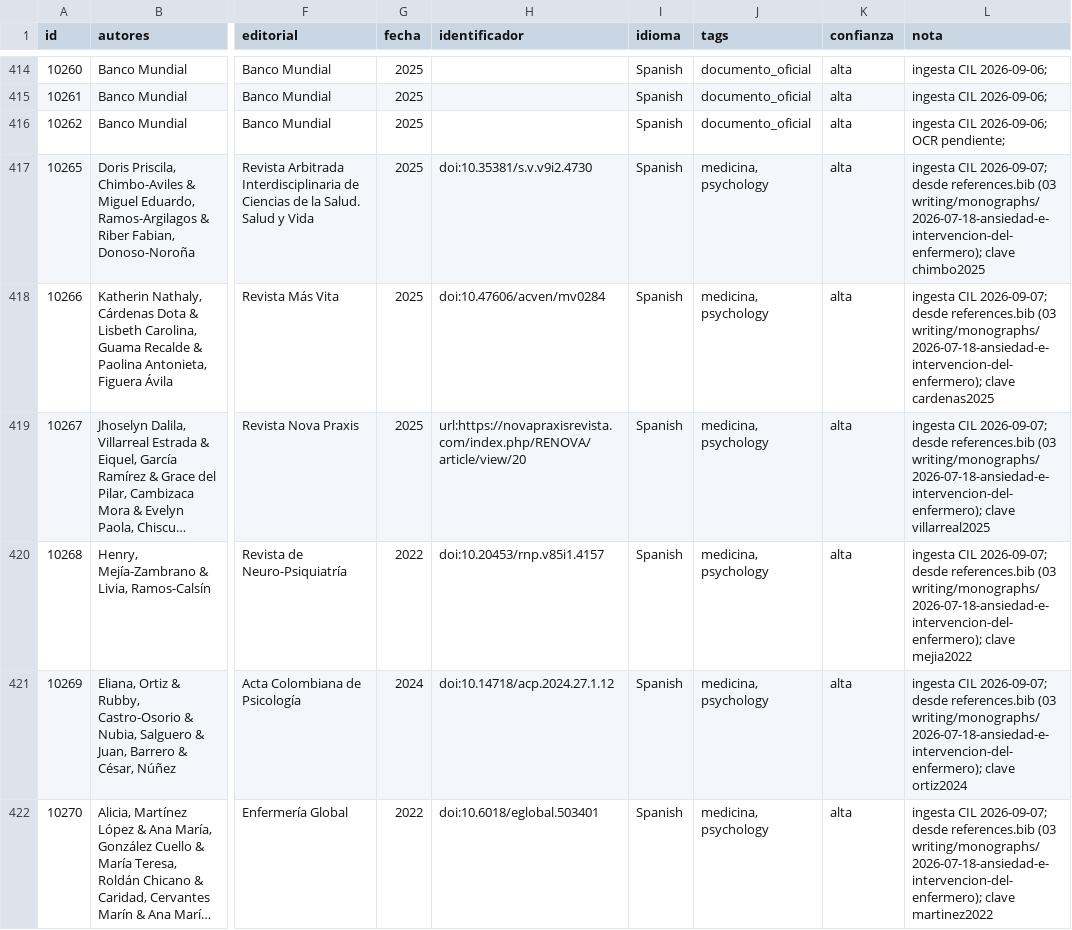
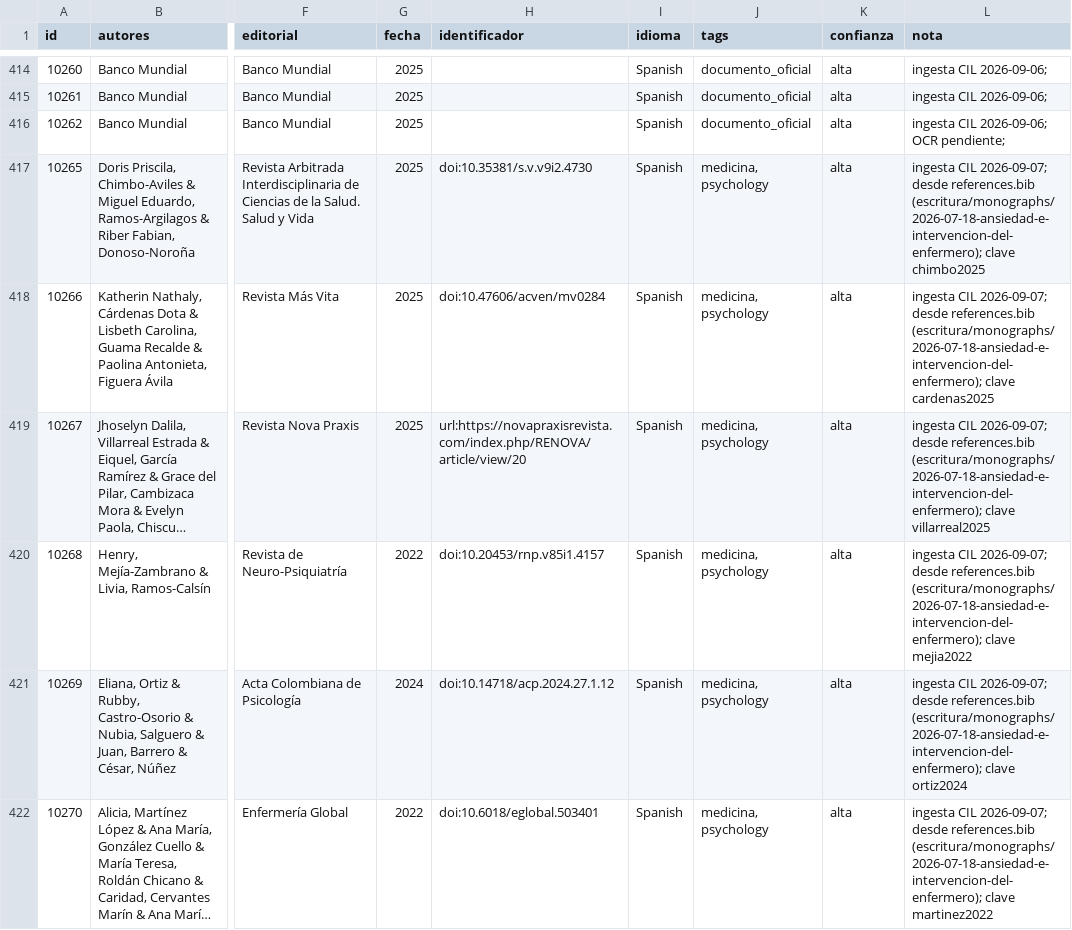
Before and after one commit to achalmed/scripts_for_calibre, a TSV file: catalogacion/resumen_catalogacion.tsv, drawn as a sheet; only a part is shown, gaps mark what is left out; long unchanged cells end in …; the diff covers the shown part only; the diff names each change by its address in the sheet, - before the commit and + after, or states it on an @@ line.

```diff
--- a/catalogacion/resumen_catalogacion.tsv
+++ b/catalogacion/resumen_catalogacion.tsv
-L417 (nota): …desde references.bib (03 writing/monographs/2026-07-18-ansiedad-e-intervencion-del-enfermero); clave chimbo2025
+L417 (nota): …desde references.bib (escritura/monographs/2026-07-18-ansiedad-e-intervencion-del-enfermero); clave chimbo2025
-L418 (nota): …desde references.bib (03 writing/monographs/2026-07-18-ansiedad-e-intervencion-del-enfermero); clave cardenas2025
+L418 (nota): …desde references.bib (escritura/monographs/2026-07-18-ansiedad-e-intervencion-del-enfermero); clave cardenas2025
-L419 (nota): …desde references.bib (03 writing/monographs/2026-07-18-ansiedad-e-intervencion-del-enfermero); clave villarreal2025
+L419 (nota): …desde references.bib (escritura/monographs/2026-07-18-ansiedad-e-intervencion-del-enfermero); clave villarreal2025
-L420 (nota): …desde references.bib (03 writing/monographs/2026-07-18-ansiedad-e-intervencion-del-enfermero); clave mejia2022
+L420 (nota): …desde references.bib (escritura/monographs/2026-07-18-ansiedad-e-intervencion-del-enfermero); clave mejia2022
-L421 (nota): …desde references.bib (03 writing/monographs/2026-07-18-ansiedad-e-intervencion-del-enfermero); clave ortiz2024
+L421 (nota): …desde references.bib (escritura/monographs/2026-07-18-ansiedad-e-intervencion-del-enfermero); clave ortiz2024
-L422 (nota): …desde references.bib (03 writing/monographs/2026-07-18-ansiedad-e-intervencion-del-enfermero); clave martinez2022
+L422 (nota): …desde references.bib (escritura/monographs/2026-07-18-ansiedad-e-intervencion-del-enfermero); clave martinez2022
```
Also changed, not shown: 16 edited cells elsewhere in this file, ingesta/ingesta.tsv, 57 other files.
